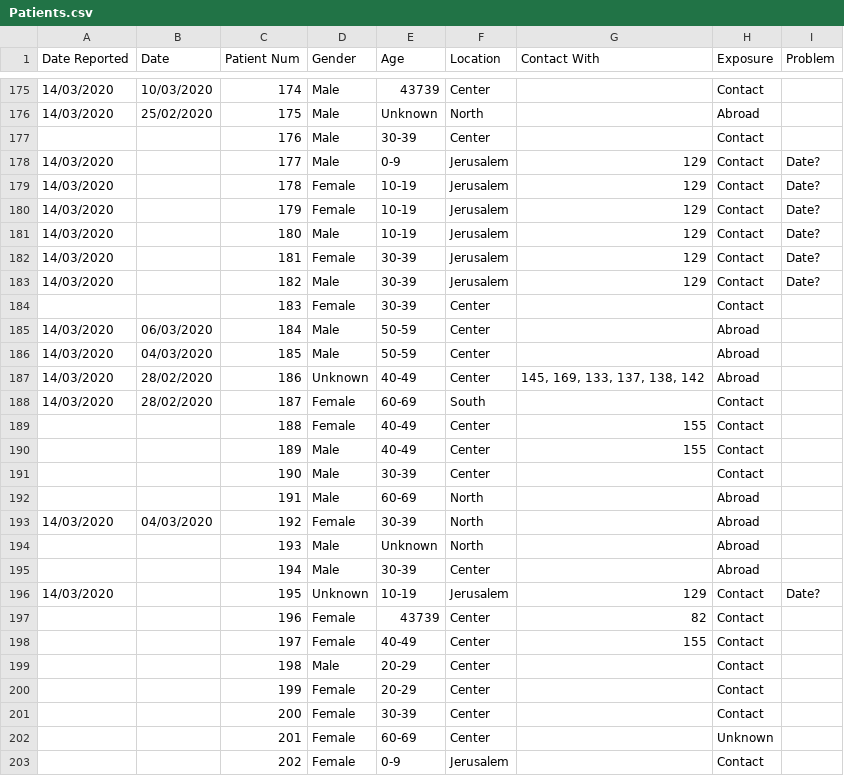
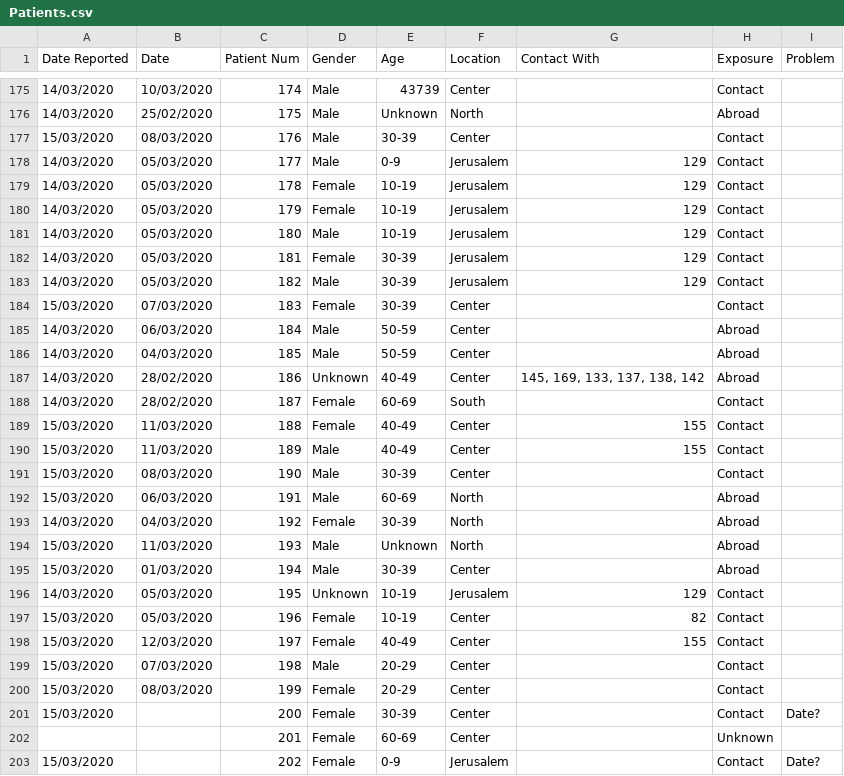
Before and after one commit to idandrd/israel-covid19-data, a CSV file: Patients.csv, drawn as a sheet; only a part is shown, gaps mark what is left out; the diff covers the shown part only.

Commit message:
Update Patients.csv

```diff
--- a/Patients.csv
+++ b/Patients.csv
@@ -176,10 +176,10 @@
 14/03/2020,25/02/2020,175,Male,Unknown,North,,Abroad,
-,,176,Male,30-39,Center,,Contact,
-14/03/2020,,177,Male,0-9,Jerusalem,129,Contact,Date?
-14/03/2020,,178,Female,10-19,Jerusalem,129,Contact,Date?
-14/03/2020,,179,Female,10-19,Jerusalem,129,Contact,Date?
-14/03/2020,,180,Male,10-19,Jerusalem,129,Contact,Date?
-14/03/2020,,181,Female,30-39,Jerusalem,129,Contact,Date?
-14/03/2020,,182,Male,30-39,Jerusalem,129,Contact,Date?
-,,183,Female,30-39,Center,,Contact,
+15/03/2020,08/03/2020,176,Male,30-39,Center,,Contact,
+14/03/2020,05/03/2020,177,Male,0-9,Jerusalem,129,Contact,
+14/03/2020,05/03/2020,178,Female,10-19,Jerusalem,129,Contact,
+14/03/2020,05/03/2020,179,Female,10-19,Jerusalem,129,Contact,
+14/03/2020,05/03/2020,180,Male,10-19,Jerusalem,129,Contact,
+14/03/2020,05/03/2020,181,Female,30-39,Jerusalem,129,Contact,
+14/03/2020,05/03/2020,182,Male,30-39,Jerusalem,129,Contact,
+15/03/2020,07/03/2020,183,Female,30-39,Center,,Contact,
 14/03/2020,06/03/2020,184,Male,50-59,Center,,Abroad,
@@ -188,16 +188,16 @@
 14/03/2020,28/02/2020,187,Female,60-69,South,,Contact,
-,,188,Female,40-49,Center,155,Contact,
-,,189,Male,40-49,Center,155,Contact,
-,,190,Male,30-39,Center,,Contact,
-,,191,Male,60-69,North,,Abroad,
+15/03/2020,11/03/2020,188,Female,40-49,Center,155,Contact,
+15/03/2020,11/03/2020,189,Male,40-49,Center,155,Contact,
+15/03/2020,08/03/2020,190,Male,30-39,Center,,Contact,
+15/03/2020,06/03/2020,191,Male,60-69,North,,Abroad,
 14/03/2020,04/03/2020,192,Female,30-39,North,,Abroad,
-,,193,Male,Unknown,North,,Abroad,
-,,194,Male,30-39,Center,,Abroad,
-14/03/2020,,195,Unknown,10-19,Jerusalem,129,Contact,Date?
-,,196,Female,43739,Center,82,Contact,
-,,197,Female,40-49,Center,155,Contact,
-,,198,Male,20-29,Center,,Contact,
-,,199,Female,20-29,Center,,Contact,
-,,200,Female,30-39,Center,,Contact,
+15/03/2020,11/03/2020,193,Male,Unknown,North,,Abroad,
+15/03/2020,01/03/2020,194,Male,30-39,Center,,Abroad,
+14/03/2020,05/03/2020,195,Unknown,10-19,Jerusalem,129,Contact,
+15/03/2020,05/03/2020,196,Female,10-19,Center,82,Contact,
+15/03/2020,12/03/2020,197,Female,40-49,Center,155,Contact,
+15/03/2020,07/03/2020,198,Male,20-29,Center,,Contact,
+15/03/2020,08/03/2020,199,Female,20-29,Center,,Contact,
+15/03/2020,,200,Female,30-39,Center,,Contact,Date?
 ,,201,Female,60-69,Center,,Unknown,
-,,202,Female,0-9,Jerusalem,,Contact,
+15/03/2020,,202,Female,0-9,Jerusalem,,Contact,Date?
```
Also changed, not shown: 14 edited cells elsewhere in this file.
